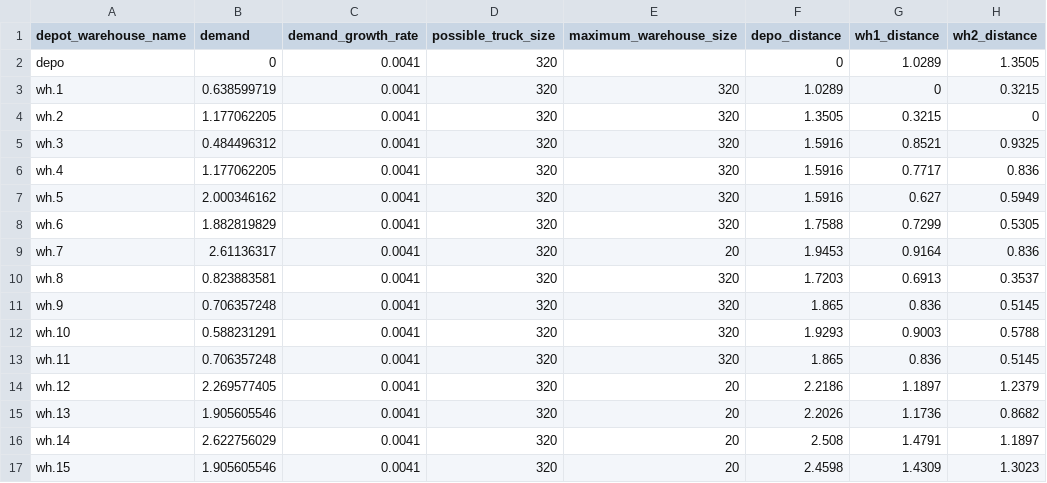
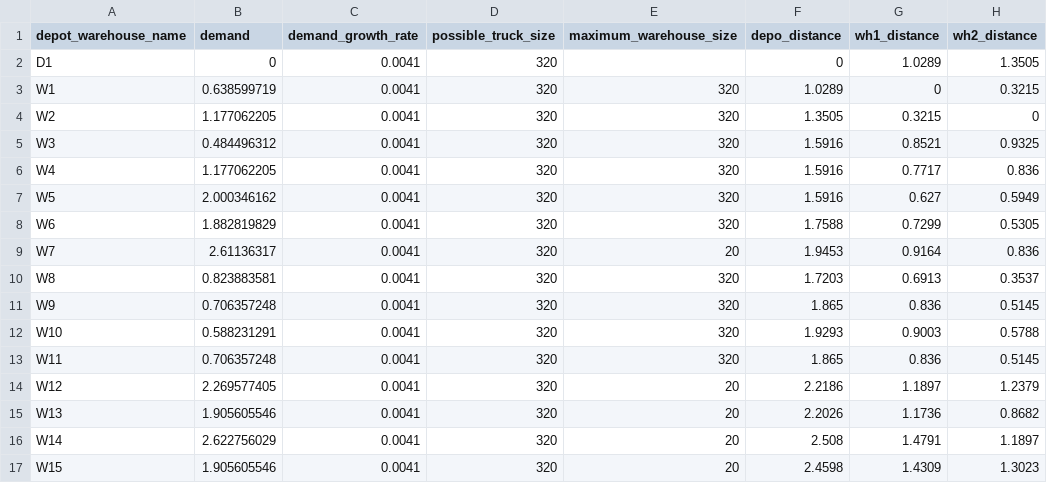
Before and after one commit to KwFung7/vehicle-routing-problem, a CSV file: dataset/dataset-1.csv, drawn as a sheet; only a part is shown; the diff names each change by its address in the sheet, - before the commit and + after, or states it on an @@ line.

Commit message:
[Dataset] update dataset depot and warehouse name

```diff
--- a/dataset/dataset-1.csv
+++ b/dataset/dataset-1.csv
-A2 (depot_warehouse_name): depo
+A2 (depot_warehouse_name): D1
-A3 (depot_warehouse_name): wh.1
+A3 (depot_warehouse_name): W1
-A4 (depot_warehouse_name): wh.2
+A4 (depot_warehouse_name): W2
-A5 (depot_warehouse_name): wh.3
+A5 (depot_warehouse_name): W3
-A6 (depot_warehouse_name): wh.4
+A6 (depot_warehouse_name): W4
-A7 (depot_warehouse_name): wh.5
+A7 (depot_warehouse_name): W5
-A8 (depot_warehouse_name): wh.6
+A8 (depot_warehouse_name): W6
-A9 (depot_warehouse_name): wh.7
+A9 (depot_warehouse_name): W7
-A10 (depot_warehouse_name): wh.8
+A10 (depot_warehouse_name): W8
-A11 (depot_warehouse_name): wh.9
+A11 (depot_warehouse_name): W9
-A12 (depot_warehouse_name): wh.10
+A12 (depot_warehouse_name): W10
-A13 (depot_warehouse_name): wh.11
+A13 (depot_warehouse_name): W11
-A14 (depot_warehouse_name): wh.12
+A14 (depot_warehouse_name): W12
-A15 (depot_warehouse_name): wh.13
+A15 (depot_warehouse_name): W13
-A16 (depot_warehouse_name): wh.14
+A16 (depot_warehouse_name): W14
-A17 (depot_warehouse_name): wh.15
+A17 (depot_warehouse_name): W15
```
